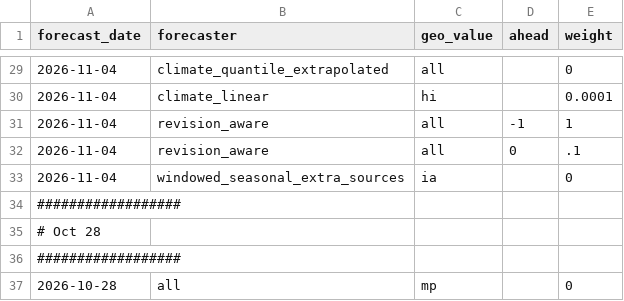
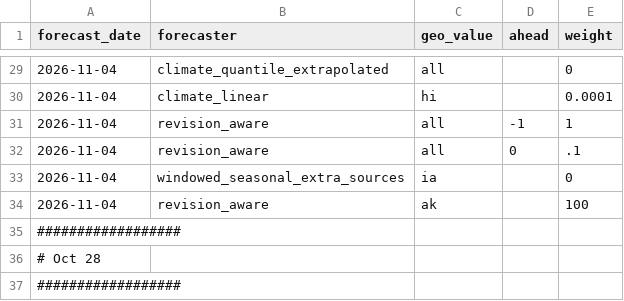
Before and after one commit to cmu-delphi/exploration-tooling, a CSV file: pipelines/covid_geo_exclusions.csv, drawn as a sheet; only a part is shown, gaps mark what is left out; the shorter side is filled out with more unchanged rows.

Commit message:
jank

```diff
--- a/pipelines/covid_geo_exclusions.csv
+++ b/pipelines/covid_geo_exclusions.csv
@@ -33,2 +33,3 @@ forecast_date,forecaster,geo_value,ahead,weight
 2026-11-04, windowed_seasonal_extra_sources, ia,, 0
+2026-11-04, revision_aware, ak,, 100
 ##################
```
